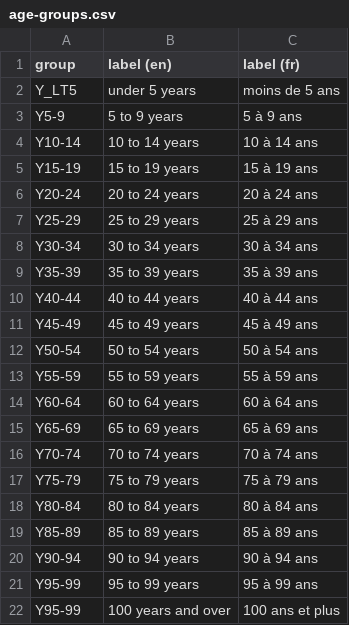
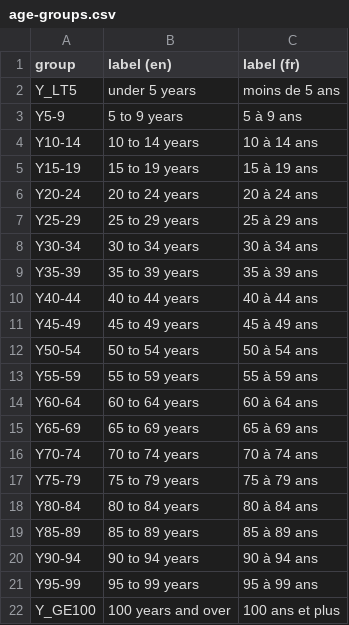
Before and after one commit to INTERSTAT/Statistics-Contextualized, a CSV file: age-groups.csv, drawn as a sheet.

Commit message:
Fixed typo on age groups

```diff
--- a/age-groups.csv
+++ b/age-groups.csv
@@ -21,2 +21,2 @@
 "Y95-99","95 to 99 years","95 à 99 ans"
-"Y95-99","100 years and over","100 ans et plus"
+"Y_GE100","100 years and over","100 ans et plus"
```
